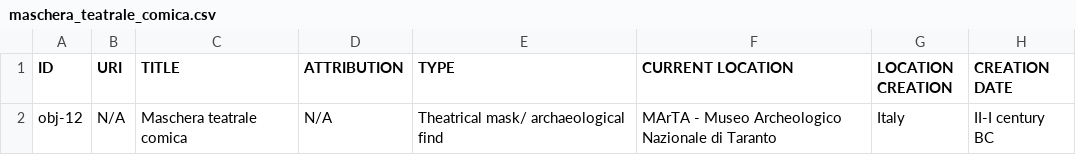
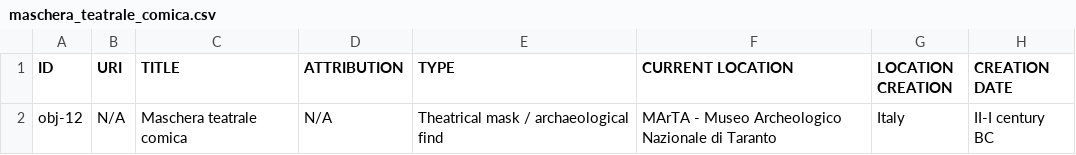
Before and after one commit to aiMoirai/Apollonian-Dionysian, a CSV file: csv_files/maschera_teatrale_comica.csv, drawn as a sheet; only a part is shown; the diff names each change by its address in the sheet, - before the commit and + after, or states it on an @@ line.

Commit message:
Update maschera_teatrale_comica.csv

```diff
--- a/csv_files/maschera_teatrale_comica.csv
+++ b/csv_files/maschera_teatrale_comica.csv
-E2 (TYPE): Theatrical mask/ archaeological find
+E2 (TYPE): Theatrical mask / archaeological find
```
